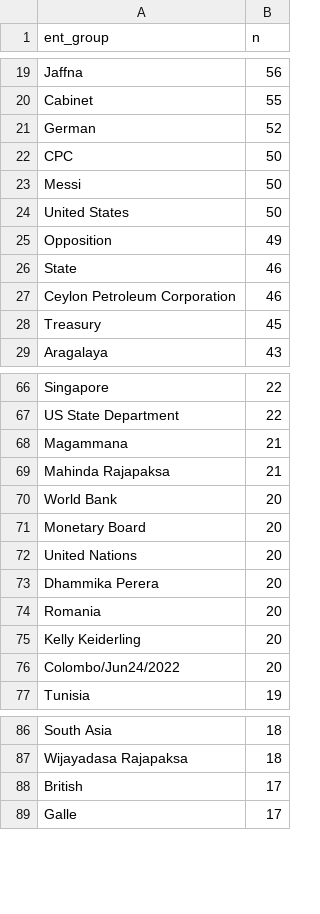
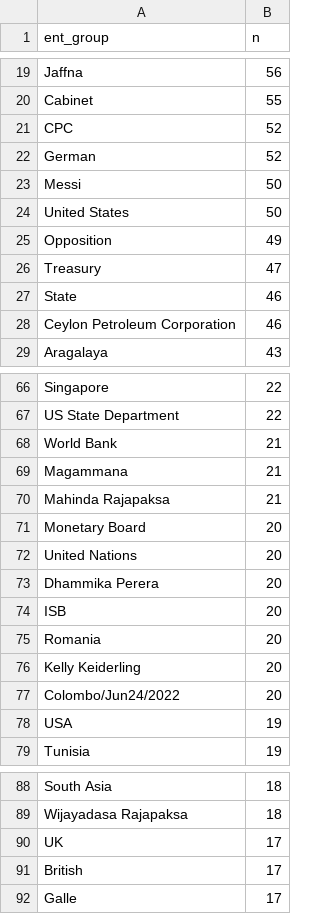
Before and after one commit to nuuuwan/news_lk2, a TSV file: trending.tsv, drawn as a sheet; only a part is shown, gaps mark what is left out; the diff covers the shown part only.

```diff
--- a/trending.tsv
+++ b/trending.tsv
@@ -20,4 +20,4 @@ Jaffna	56
 Cabinet	55
+CPC	52
 German	52
-CPC	50
 Messi	50
@@ -25,5 +25,5 @@ United States	50
 Opposition	49
+Treasury	47
 State	46
 Ceylon Petroleum Corporation	46
-Treasury	45
 Aragalaya	43
@@ -67,5 +67,5 @@ Singapore	22
 US State Department	22
+World Bank	21
 Magammana	21
 Mahinda Rajapaksa	21
-World Bank	20
 Monetary Board	20
@@ -73,2 +73,3 @@ United Nations	20
 Dhammika Perera	20
+ISB	20
 Romania	20
@@ -76,2 +77,3 @@ Kelly Keiderling	20
 Colombo/Jun24/2022	20
+USA	19
 Tunisia	19
@@ -87,2 +89,3 @@ South Asia	18
 Wijayadasa Rajapaksa	18
+UK	17
 British	17
```
Also changed, not shown: 29 added rows, 19 removed rows and 7 edited cells elsewhere in this file, 6 other files.
